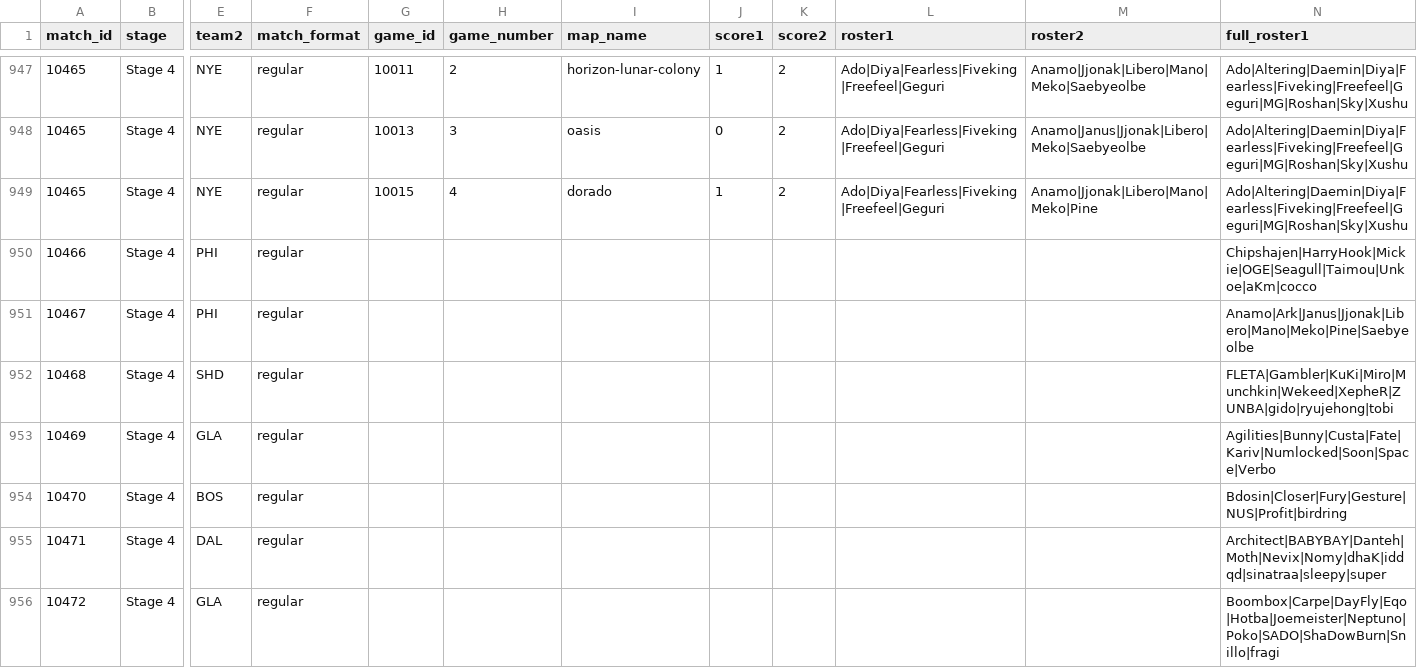
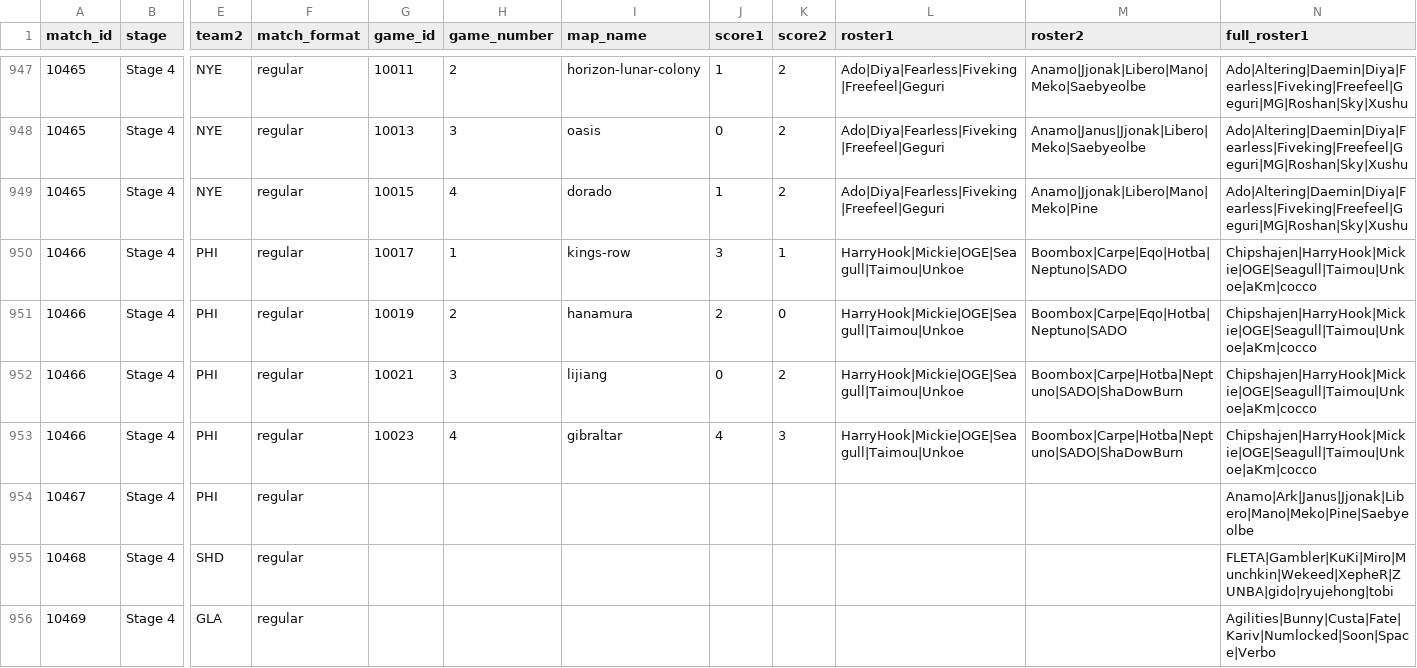
Before and after one commit to ClumsyLee/owl-sr, a CSV file: games.csv, drawn as a sheet; only a part is shown, gaps mark what is left out; the shorter side is filled out with more unchanged rows; rows hold the shown columns only; the diff names each change by its address in the sheet, - before the commit and + after, or states it on an @@ line.

Commit message:
Update data.

```diff
--- a/games.csv
+++ b/games.csv
-G950 (game_id): (empty)
+G950 (game_id): 10017
-H950 (game_number): (empty)
+H950 (game_number): 1
-I950 (map_name): (empty)
+I950 (map_name): kings-row
-J950 (score1): (empty)
+J950 (score1): 3
-K950 (score2): (empty)
+K950 (score2): 1
-L950 (roster1): (empty)
+L950 (roster1): HarryHook|Mickie|OGE|Seagull|Taimou|Unkoe
-M950 (roster2): (empty)
+M950 (roster2): Boombox|Carpe|Eqo|Hotba|Neptuno|SADO
+row 951: 10466 | Stage 4 | PHI | regular | 10019 | 2 | hanamura | 2 | 0 | HarryHook|Mickie|OGE|Seagull|Taimou|Unkoe | Boombox|Carpe|Eqo|Hotba|Neptuno|SADO | Chipshajen|HarryHook|Mickie|OGE|Seagull|Taimou|Unkoe|aKm|cocco
+row 952: 10466 | Stage 4 | PHI | regular | 10021 | 3 | lijiang | 0 | 2 | HarryHook|Mickie|OGE|Seagull|Taimou|Unkoe | Boombox|Carpe|Hotba|Neptuno|SADO|ShaDowBurn | Chipshajen|HarryHook|Mickie|OGE|Seagull|Taimou|Unkoe|aKm|cocco
+row 953: 10466 | Stage 4 | PHI | regular | 10023 | 4 | gibraltar | 4 | 3 | HarryHook|Mickie|OGE|Seagull|Taimou|Unkoe | Boombox|Carpe|Hotba|Neptuno|SADO|ShaDowBurn | Chipshajen|HarryHook|Mickie|OGE|Seagull|Taimou|Unkoe|aKm|cocco
```
Also changed, not shown: ratings.csv, 12 other files.
